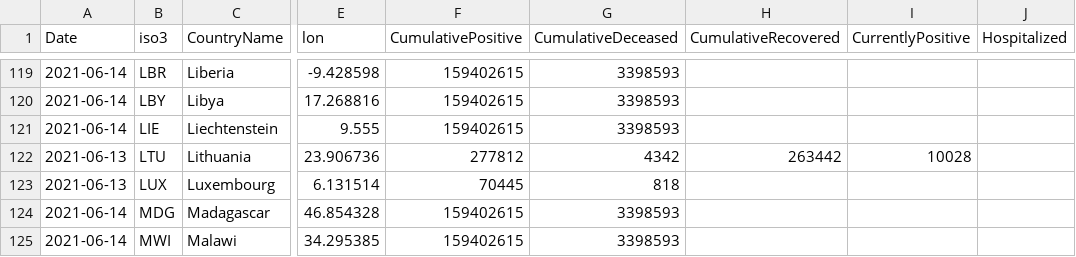
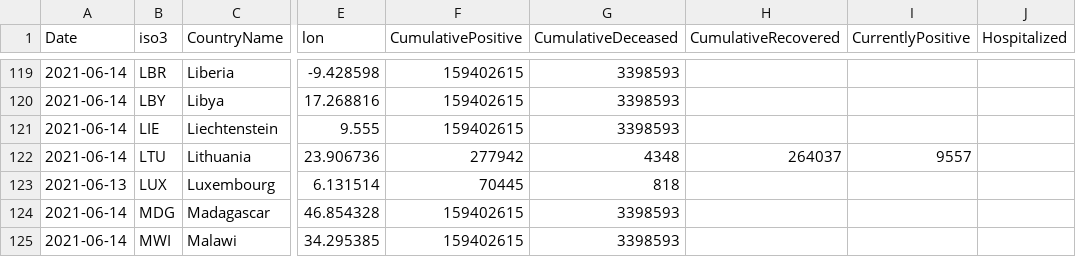
Before and after one commit to nmileva/COVID-19, a CSV file: data-by-country/jrc-covid-19-countries-20210615.csv, drawn as a sheet; only a part is shown, gaps mark what is left out; the diff names each change by its address in the sheet, - before the commit and + after, or states it on an @@ line.

```diff
--- a/data-by-country/jrc-covid-19-countries-20210615.csv
+++ b/data-by-country/jrc-covid-19-countries-20210615.csv
-A122 (Date): 2021-06-13
+A122 (Date): 2021-06-14
-F122 (CumulativePositive): 277812
+F122 (CumulativePositive): 277942
-G122 (CumulativeDeceased): 4342
+G122 (CumulativeDeceased): 4348
-H122 (CumulativeRecovered): 263442
+H122 (CumulativeRecovered): 264037
-I122 (CurrentlyPositive): 10028
+I122 (CurrentlyPositive): 9557
```
Also changed, not shown: data-by-country/jrc-covid-19-countries-latest.csv, data-of-world/jrc-covid-19-world-latest.csv, 3 other files.
